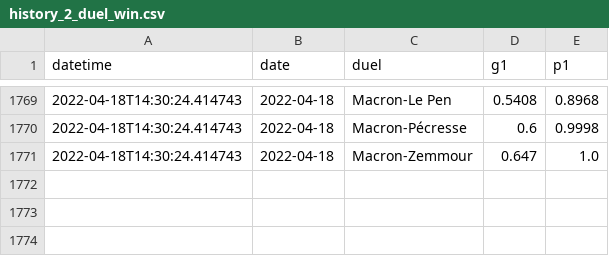
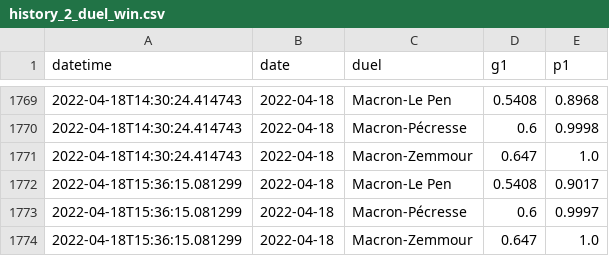
Before and after one commit to michalskop/simple-polls, a CSV file: fr2022/history_2_duel_win.csv, drawn as a sheet; only a part is shown, gaps mark what is left out; the diff names each change by its address in the sheet, - before the commit and + after, or states it on an @@ line.

```diff
--- a/fr2022/history_2_duel_win.csv
+++ b/fr2022/history_2_duel_win.csv
+row 1772: 2022-04-18T15:36:15.081299 | 2022-04-18 | Macron-Le Pen | 0.5408 | 0.9017
+row 1773: 2022-04-18T15:36:15.081299 | 2022-04-18 | Macron-Pécresse | 0.6 | 0.9997
+row 1774: 2022-04-18T15:36:15.081299 | 2022-04-18 | Macron-Zemmour | 0.647 | 1.0
```
Also changed, not shown: fr2022/history_1_duel.csv, fr2022/history_1_rank.csv, 1 other file.
